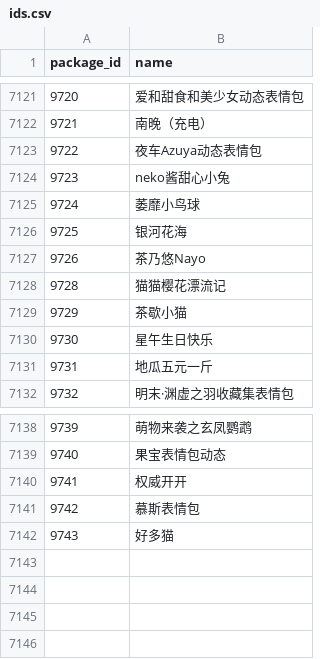
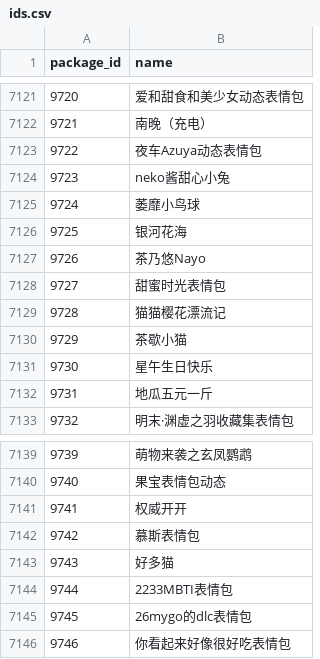
Before and after one commit to sjh8130/BilibiliSuitCollection, a CSV file: emoji/ids.csv, drawn as a sheet; only a part is shown, gaps mark what is left out.

```diff
--- a/emoji/ids.csv
+++ b/emoji/ids.csv
@@ -7127,2 +7127,3 @@
 9726,茶乃悠Nayo
+9727,甜蜜时光表情包
 9728,猫猫樱花漂流记
@@ -7142 +7143,4 @@
 9743,好多猫
+9744,2233MBTI表情包
+9745,26mygo的dlc表情包
+9746,你看起来好像很好吃表情包
```
Also changed, not shown: 8 other files.
